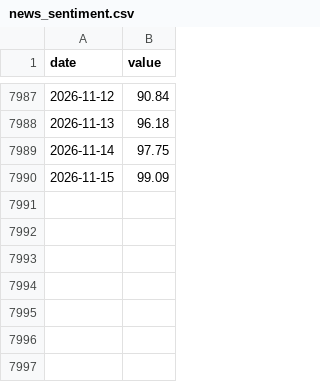
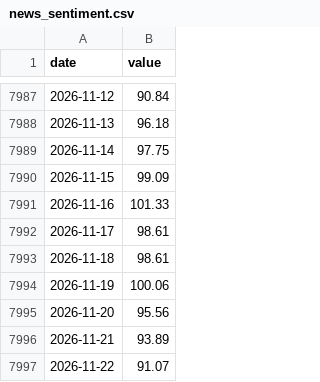
Before and after one commit to namyikim/predict_stock, a CSV file: macro_history/news_sentiment.csv, drawn as a sheet; only a part is shown, gaps mark what is left out; the diff names each change by its address in the sheet, - before the commit and + after, or states it on an @@ line.

```diff
--- a/macro_history/news_sentiment.csv
+++ b/macro_history/news_sentiment.csv
+row 7991: 2026-11-16 | 101.33
+row 7992: 2026-11-17 | 98.61
+row 7993: 2026-11-18 | 98.61
+row 7994: 2026-11-19 | 100.06
+row 7995: 2026-11-20 | 95.56
+row 7996: 2026-11-21 | 93.89
+row 7997: 2026-11-22 | 91.07
```
Also changed, not shown: macro_history/investor_flows_005930.csv.
